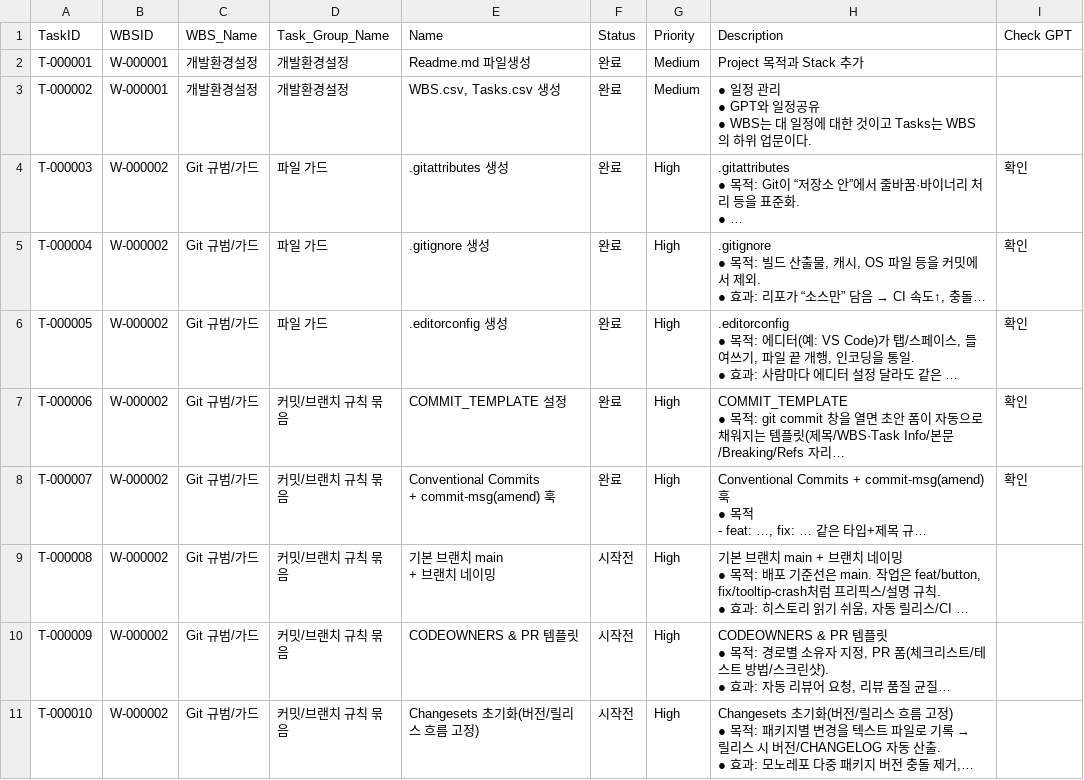
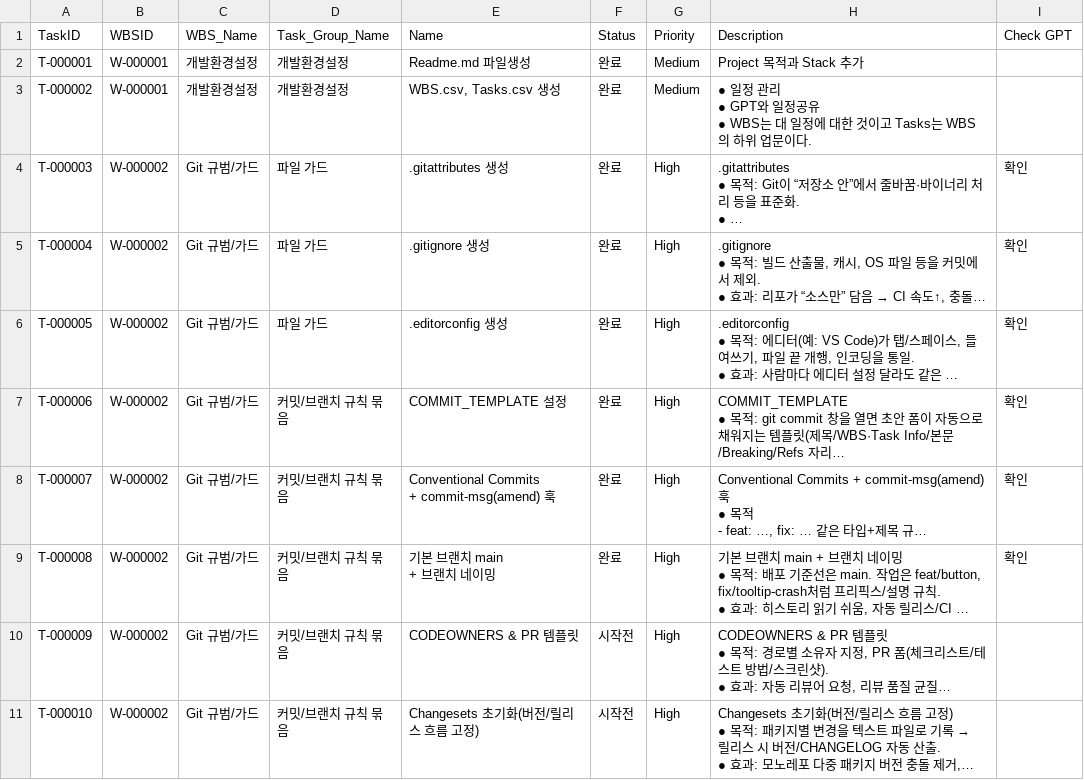
Before and after one commit to CompNh/ara, a CSV file: planning/Tasks.csv, drawn as a sheet; only a part is shown; long unchanged cells end in …; the diff names each change by its address in the sheet, - before the commit and + after, or states it on an @@ line.

Commit message:
docs(planning): mark T-000008 complete
- update task status and GPT check for T-000008\n- raise W-000002 progress to 50% after branch naming policy\n\nWBS: W-000002\nTask: T-000008

```diff
--- a/planning/Tasks.csv
+++ b/planning/Tasks.csv
-F9 (Status): 시작전
+F9 (Status): 완료
-I9 (Check GPT): (empty)
+I9 (Check GPT): 확인
```
Also changed, not shown: planning/WBS.csv.
